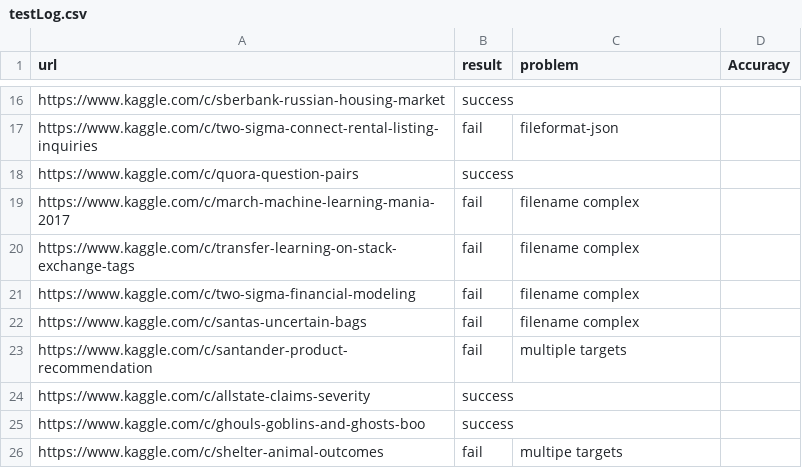
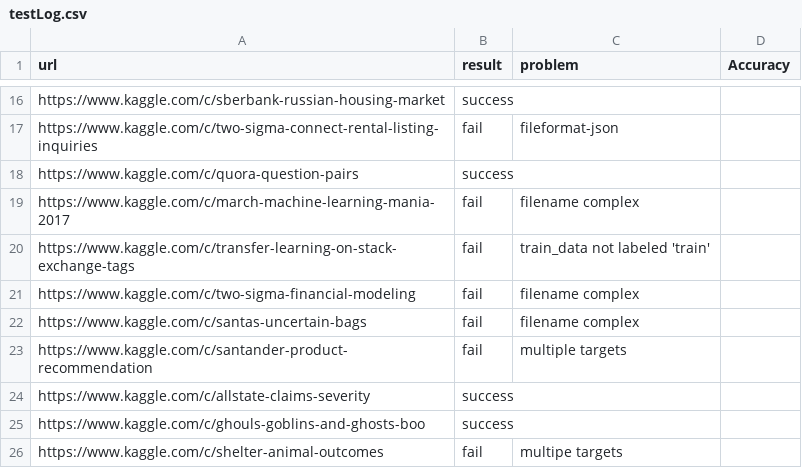
Before and after one commit to handsomeRobot/KaggleReader, a CSV file: testLog.csv, drawn as a sheet; only a part is shown, gaps mark what is left out.

Commit message:
Update testLog.csv

```diff
--- a/testLog.csv
+++ b/testLog.csv
@@ -19,3 +19,3 @@ https://www.kaggle.com/c/quora-question-pairs,success,,
 https://www.kaggle.com/c/march-machine-learning-mania-2017,fail,filename complex,
-https://www.kaggle.com/c/transfer-learning-on-stack-exchange-tags,fail,filename complex,
+https://www.kaggle.com/c/transfer-learning-on-stack-exchange-tags,fail,train_data not labeled 'train',
 https://www.kaggle.com/c/two-sigma-financial-modeling,fail,filename complex,
```
